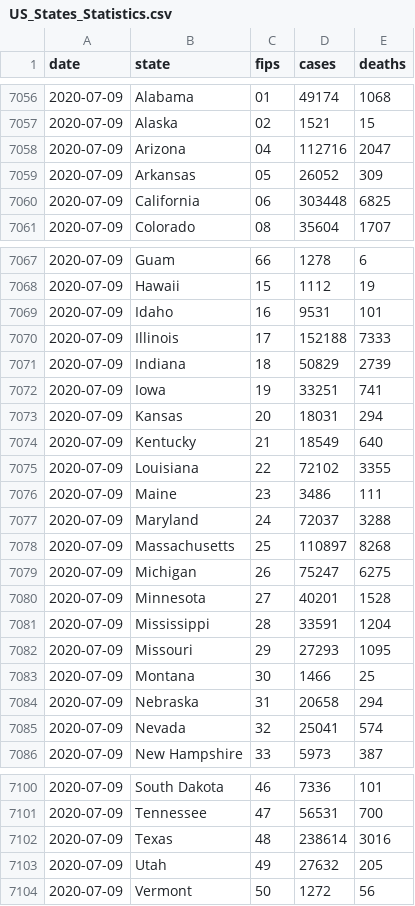
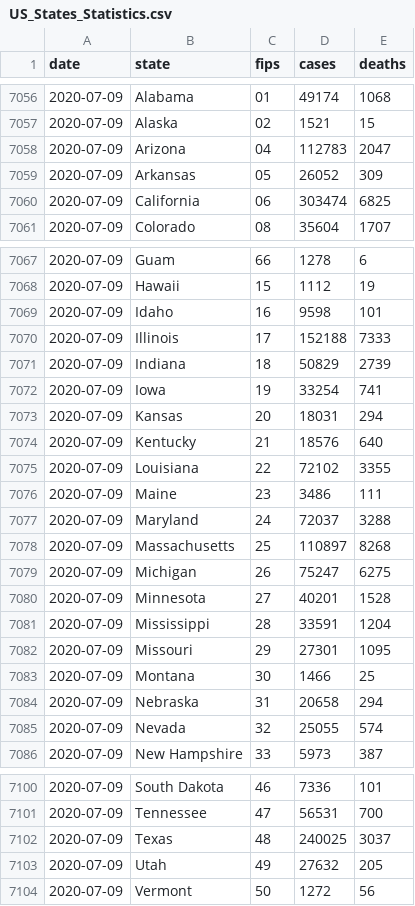
Before and after one commit to rajeshpyne/rajeshpyne.github.io, a CSV file: US_States_Statistics.csv, drawn as a sheet; only a part is shown, gaps mark what is left out.

```diff
--- a/US_States_Statistics.csv
+++ b/US_States_Statistics.csv
@@ -7057,5 +7057,5 @@ date,state,fips,cases,deaths
 2020-07-09,Alaska,02,1521,15
-2020-07-09,Arizona,04,112716,2047
+2020-07-09,Arizona,04,112783,2047
 2020-07-09,Arkansas,05,26052,309
-2020-07-09,California,06,303448,6825
+2020-07-09,California,06,303474,6825
 2020-07-09,Colorado,08,35604,1707
@@ -7068,8 +7068,8 @@ date,state,fips,cases,deaths
 2020-07-09,Hawaii,15,1112,19
-2020-07-09,Idaho,16,9531,101
+2020-07-09,Idaho,16,9598,101
 2020-07-09,Illinois,17,152188,7333
 2020-07-09,Indiana,18,50829,2739
-2020-07-09,Iowa,19,33251,741
+2020-07-09,Iowa,19,33254,741
 2020-07-09,Kansas,20,18031,294
-2020-07-09,Kentucky,21,18549,640
+2020-07-09,Kentucky,21,18576,640
 2020-07-09,Louisiana,22,72102,3355
@@ -7081,6 +7081,6 @@ date,state,fips,cases,deaths
 2020-07-09,Mississippi,28,33591,1204
-2020-07-09,Missouri,29,27293,1095
+2020-07-09,Missouri,29,27301,1095
 2020-07-09,Montana,30,1466,25
 2020-07-09,Nebraska,31,20658,294
-2020-07-09,Nevada,32,25041,574
+2020-07-09,Nevada,32,25055,574
 2020-07-09,New Hampshire,33,5973,387
@@ -7101,3 +7101,3 @@ date,state,fips,cases,deaths
 2020-07-09,Tennessee,47,56531,700
-2020-07-09,Texas,48,238614,3016
+2020-07-09,Texas,48,240025,3037
 2020-07-09,Utah,49,27632,205
```
Also changed, not shown: Indian_State_Timeseries.csv, 5 other files.
